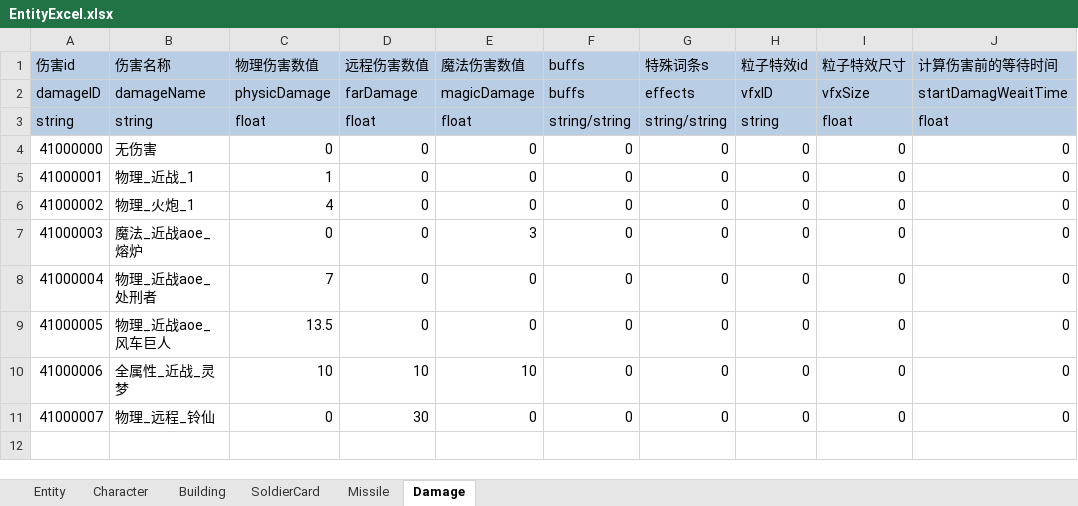
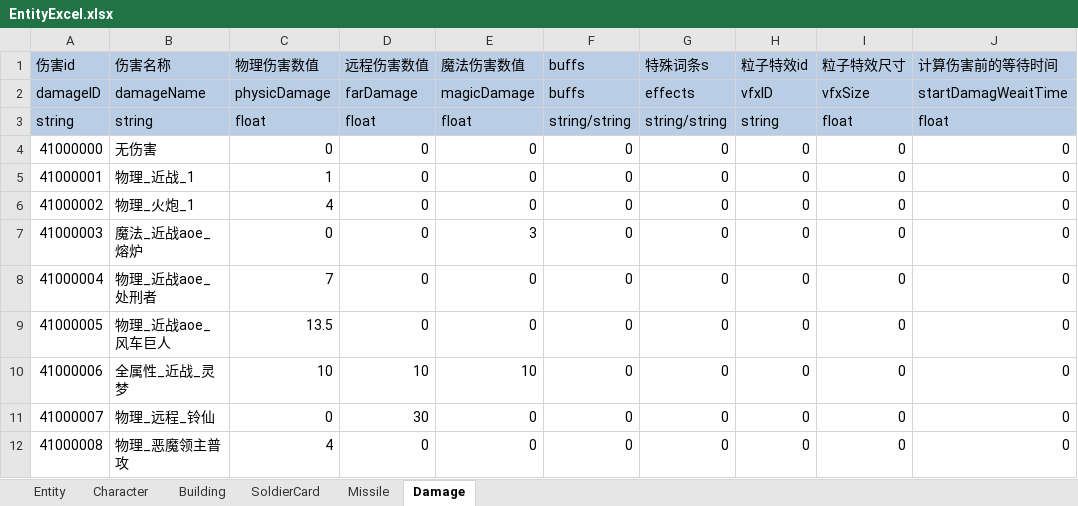
Before and after one commit to FURYDANCE/DemonOverwhelming, an Excel workbook: Assets/Resources/DataTables/EntityExcel.xlsx, sheet Damage, drawn as a sheet; values as stored, in another font and other column widths than the file's, no borders; the diff names each change by its address in the sheet, - before the commit and + after, or states it on an @@ line.

```diff
--- a/Assets/Resources/DataTables/EntityExcel.xlsx (sheet Damage)
+++ b/Assets/Resources/DataTables/EntityExcel.xlsx (sheet Damage)
+row 12: 41000008 | 物理_恶魔领主普攻 | 4 | 0 | 0 | 0 | 0 | 0 | 0 | 0
```
Also changed, not shown: sheet Character, sheet Missile, sheet Entity, 48 other files.
